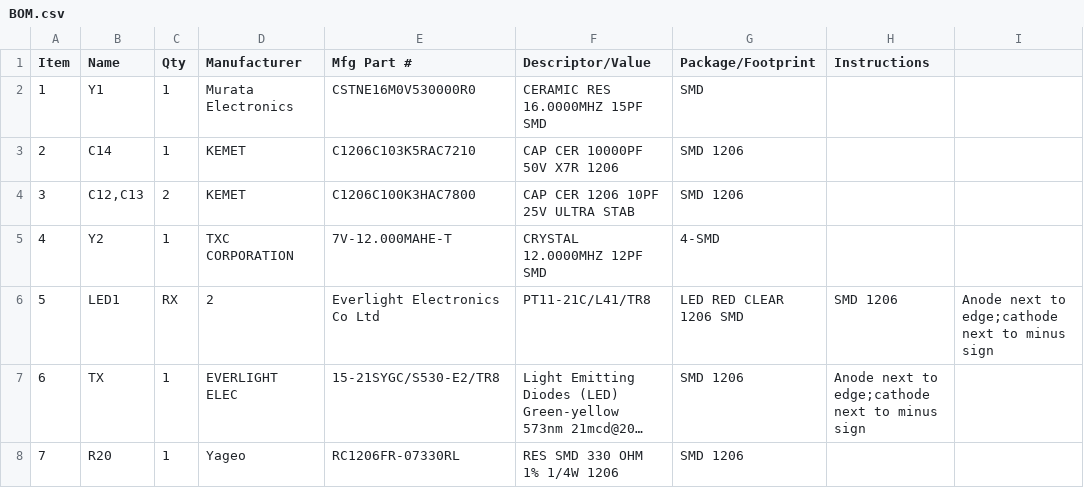
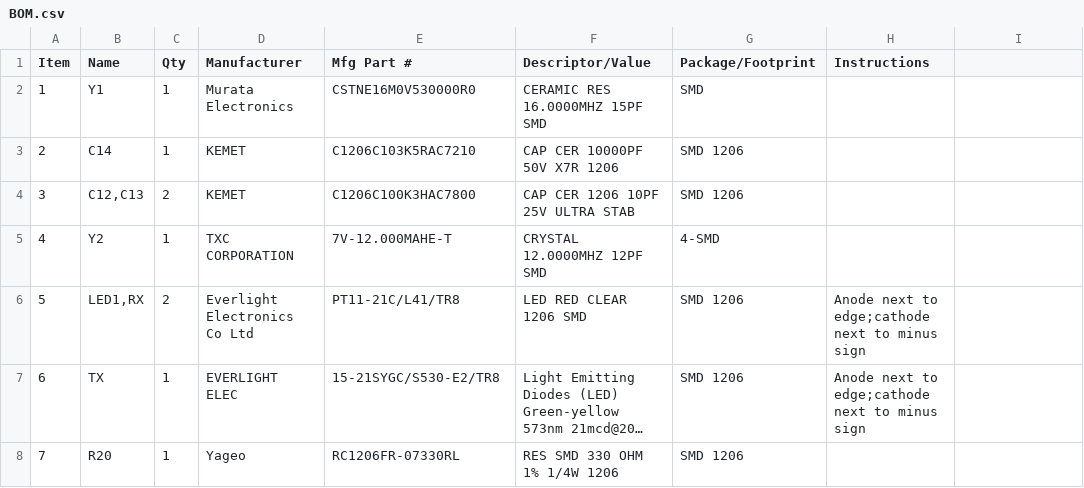
Before and after one commit to konradwilk/wash-hand-pcb, a CSV file: BOM.csv, drawn as a sheet; only a part is shown; long unchanged cells end in …; the diff names each change by its address in the sheet, - before the commit and + after, or states it on an @@ line.

Commit message:
BOM: Fix the incorrect field.
Signed-off-by: Konrad Rzeszutek Wilk <konrad@kernel.org>

```diff
--- a/BOM.csv
+++ b/BOM.csv
-B6 (Name): LED1
+B6 (Name): LED1,RX
-C6 (Qty): RX
+C6 (Qty): 2
-D6 (Manufacturer): 2
+D6 (Manufacturer): Everlight Electronics Co Ltd
-E6 (Mfg Part #): Everlight Electronics Co Ltd
+E6 (Mfg Part #): PT11-21C/L41/TR8
-F6 (Descriptor/Value): PT11-21C/L41/TR8
+F6 (Descriptor/Value): LED RED CLEAR 1206 SMD
-G6 (Package/Footprint): LED RED CLEAR 1206 SMD
+G6 (Package/Footprint): SMD 1206
-H6 (Instructions): SMD 1206
+H6 (Instructions): Anode next to edge;cathode next to minus sign
-I6: Anode next to edge;cathode next to minus sign
+I6: (empty)
```
